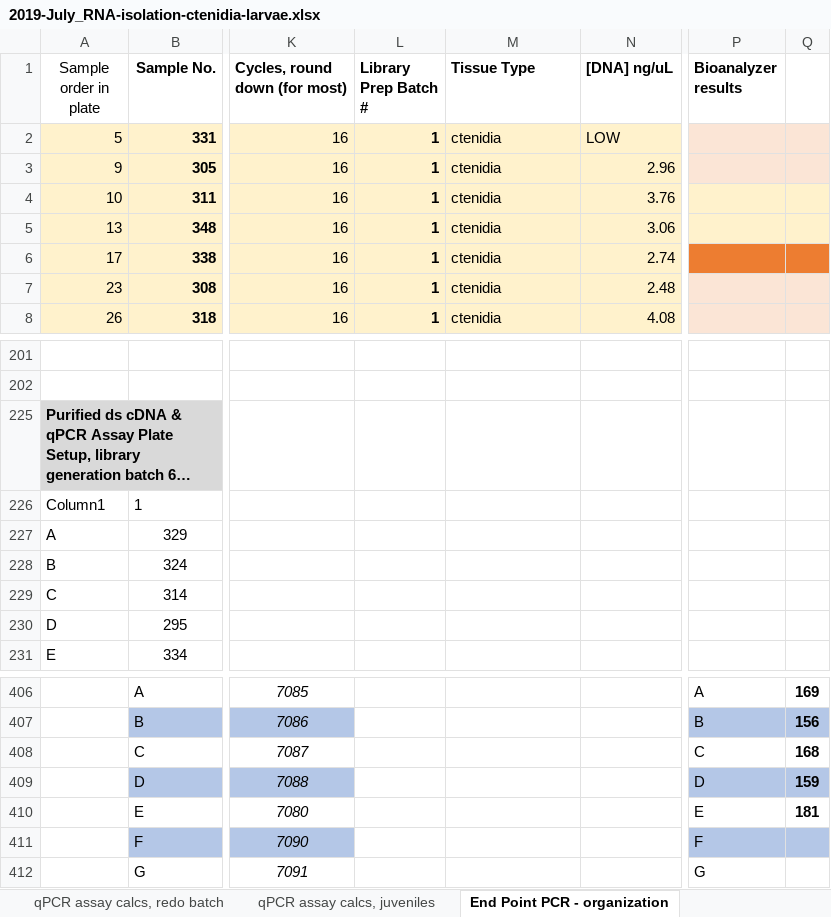
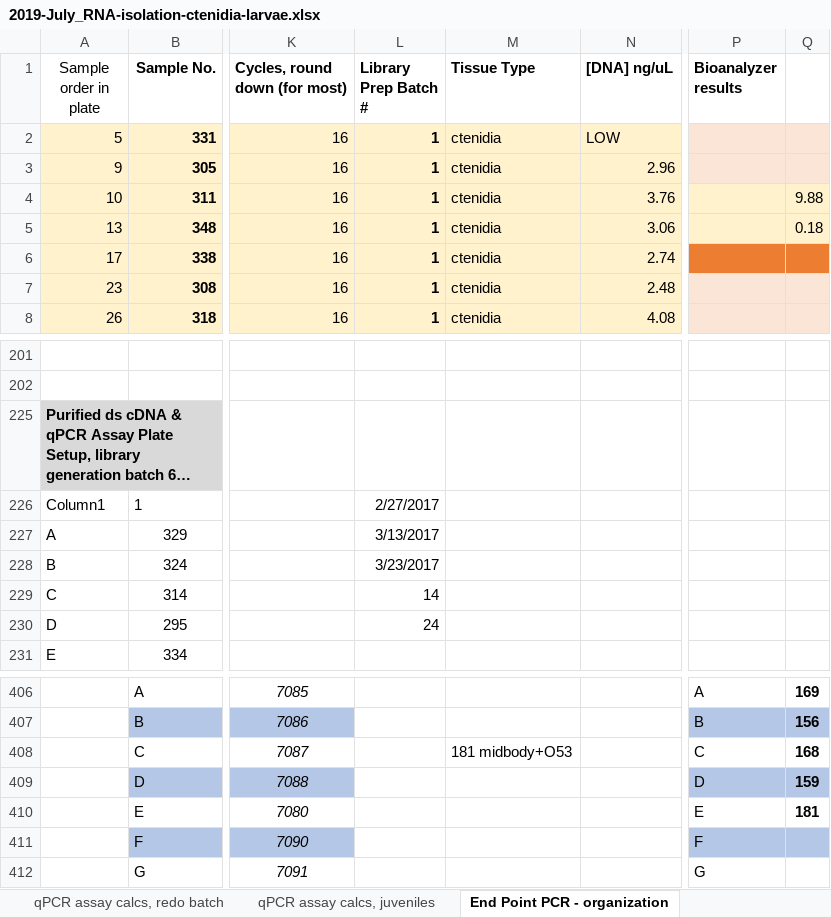
Before and after one commit to fish546-2018/laura-quantseq, an Excel workbook: data/library-prep/2019-July_RNA-isolation-ctenidia-larvae.xlsx, sheet End Point PCR - organization, drawn as a sheet; only a part is shown, gaps mark what is left out; long unchanged cells end in …; values as stored, in another font and other column widths than the file's, no borders; charts and pictures and table styles not drawn; the diff names each change by its address in the sheet, - before the commit and + after, or states it on an @@ line.

```diff
--- a/data/library-prep/2019-July_RNA-isolation-ctenidia-larvae.xlsx (sheet End Point PCR - organization)
+++ b/data/library-prep/2019-July_RNA-isolation-ctenidia-larvae.xlsx (sheet End Point PCR - organization)
-Q4: (empty)
+Q4: 9.88
-Q5: (empty)
+Q5: 0.18
-L226 (Library Prep Batch #): (empty)
+L226 (Library Prep Batch #): 2/27/2017
-L227 (Library Prep Batch #): (empty)
+L227 (Library Prep Batch #): 3/13/2017
-L228 (Library Prep Batch #): (empty)
+L228 (Library Prep Batch #): 3/23/2017
-L229 (Library Prep Batch #): (empty)
+L229 (Library Prep Batch #): 14
-L230 (Library Prep Batch #): (empty)
+L230 (Library Prep Batch #): 24
-M408 (Tissue Type): (empty)
+M408 (Tissue Type): 181 midbody+O53
```
Also changed, not shown: sheet larvae, other sheet tabs, charts or pictures, 6 other files.
